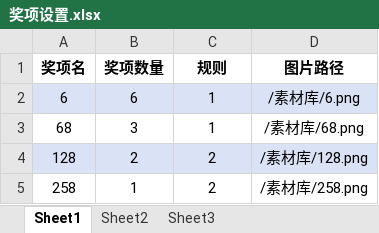
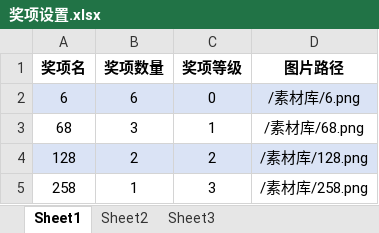
Before and after one commit to 1532171719/yysls, an Excel workbook: web/data/奖项设置.xlsx, sheet Sheet1, drawn as a sheet; values as stored, in another font and other column widths than the file's, no borders; the diff names each change by its address in the sheet, - before the commit and + after, or states it on an @@ line.

```diff
--- a/web/data/奖项设置.xlsx (sheet Sheet1)
+++ b/web/data/奖项设置.xlsx (sheet Sheet1)
-C1: 规则
+C1: 奖项等级
-C2 (奖项等级): 1
+C2 (奖项等级): 0
-C5 (奖项等级): 2
+C5 (奖项等级): 3
```
Also changed, not shown: web/data/参选名单.xlsx, 10 other files.
